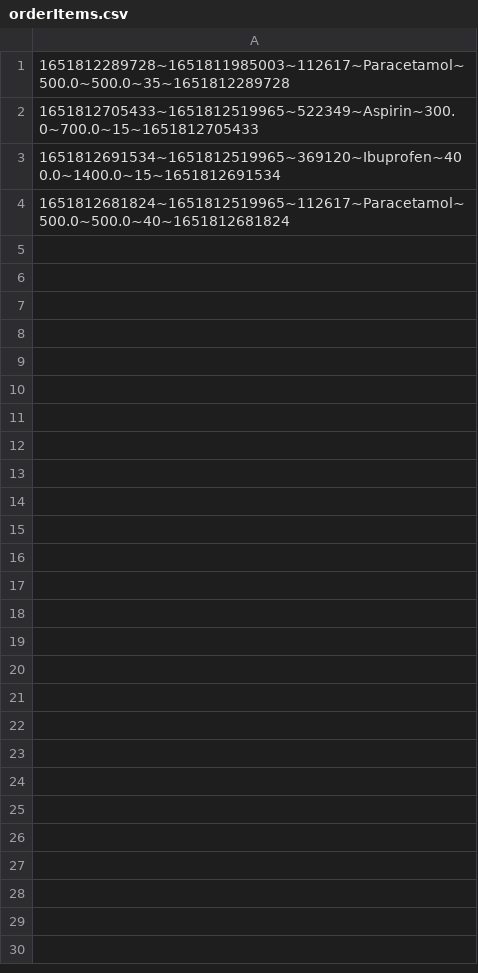
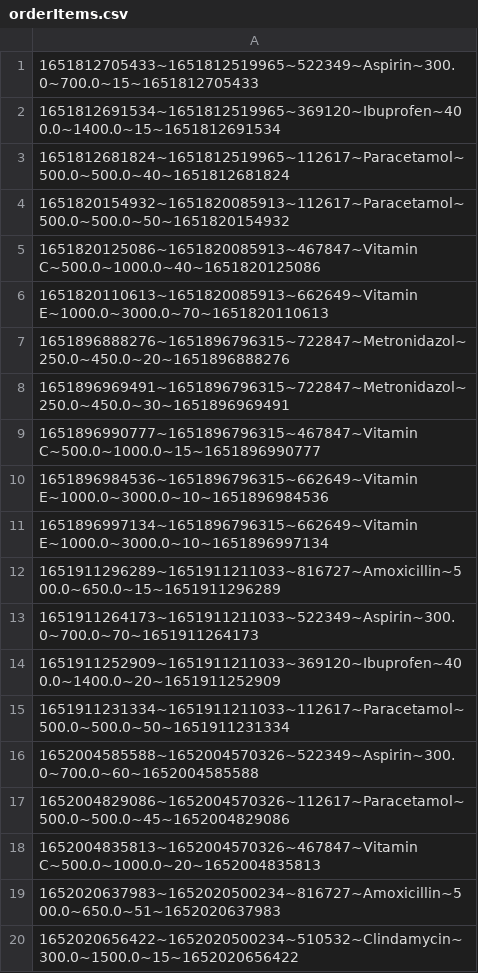
Before and after one commit to nguyendaitriet/PharmacyOnline, a CSV file: data/New folder/orderItems.csv, drawn as a sheet; only a part is shown; the diff covers the shown part only.

```diff
--- a/data/New folder/orderItems.csv
+++ b/data/New folder/orderItems.csv
@@ -1,2 +1 @@
-1651812289728~1651811985003~112617~Paracetamol~500.0~500.0~35~1651812289728
 1651812705433~1651812519965~522349~Aspirin~300.0~700.0~15~1651812705433
@@ -4 +3,18 @@
 1651812681824~1651812519965~112617~Paracetamol~500.0~500.0~40~1651812681824
+1651820154932~1651820085913~112617~Paracetamol~500.0~500.0~50~1651820154932
+1651820125086~1651820085913~467847~Vitamin C~500.0~1000.0~40~1651820125086
+1651820110613~1651820085913~662649~Vitamin E~1000.0~3000.0~70~1651820110613
+1651896888276~1651896796315~722847~Metronidazol~250.0~450.0~20~1651896888276
+1651896969491~1651896796315~722847~Metronidazol~250.0~450.0~30~1651896969491
+1651896990777~1651896796315~467847~Vitamin C~500.0~1000.0~15~1651896990777
+1651896984536~1651896796315~662649~Vitamin E~1000.0~3000.0~10~1651896984536
+1651896997134~1651896796315~662649~Vitamin E~1000.0~3000.0~10~1651896997134
+1651911296289~1651911211033~816727~Amoxicillin~500.0~650.0~15~1651911296289
+1651911264173~1651911211033~522349~Aspirin~300.0~700.0~70~1651911264173
+1651911252909~1651911211033~369120~Ibuprofen~400.0~1400.0~20~1651911252909
+1651911231334~1651911211033~112617~Paracetamol~500.0~500.0~50~1651911231334
+1652004585588~1652004570326~522349~Aspirin~300.0~700.0~60~1652004585588
+1652004829086~1652004570326~112617~Paracetamol~500.0~500.0~45~1652004829086
+1652004835813~1652004570326~467847~Vitamin C~500.0~1000.0~20~1652004835813
+1652020637983~1652020500234~816727~Amoxicillin~500.0~650.0~51~1652020637983
+1652020656422~1652020500234~510532~Clindamycin~300.0~1500.0~15~1652020656422
```
Also changed, not shown: 20 added rows elsewhere in this file, data/orderItems.csv, 30 other files.
